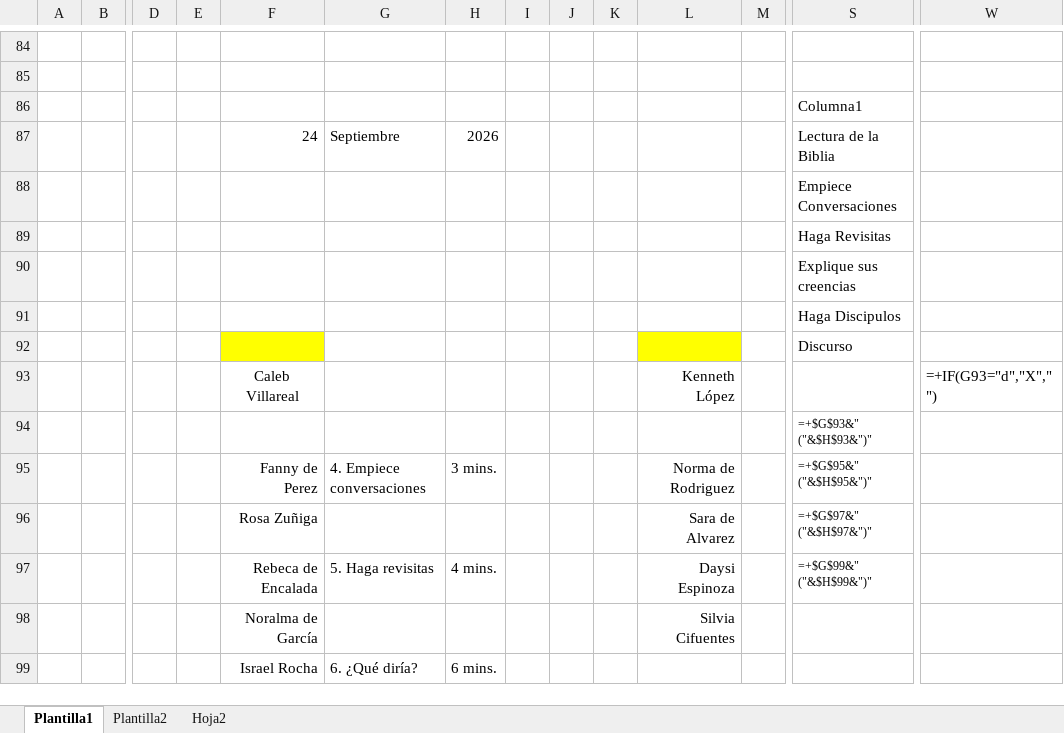
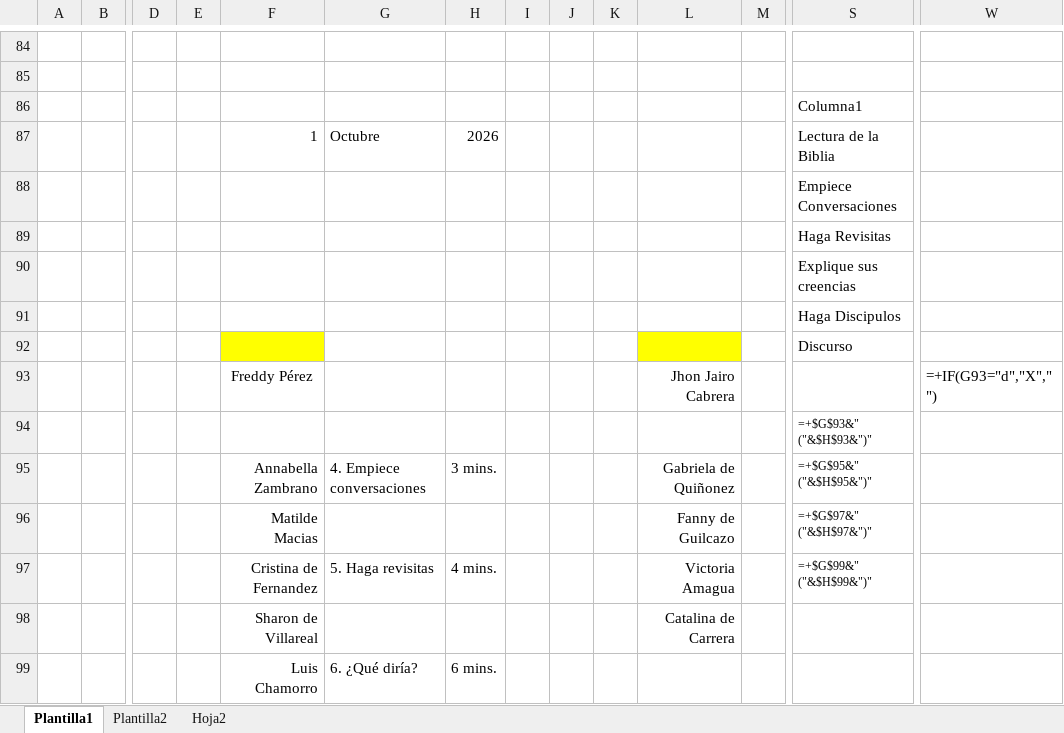
Before and after one commit to IsraelRocha1/Codigos, an Excel workbook: Asignaciones/Recursos/hojas.xlsx, sheet Plantilla1, drawn as a sheet; only a part is shown, gaps mark what is left out; values as stored, in another font and other column widths than the file's, no borders; formulas without a stored value are shown as written; table styles not drawn; removed rows and columns are numbered as before the commit, all else as after; rows hold the shown columns only; the diff names each change by its address in the sheet, - before the commit and + after, or states it on an @@ line.

Commit message:
cambios asignaciones

```diff
--- a/Asignaciones/Recursos/hojas.xlsx (sheet Plantilla1)
+++ b/Asignaciones/Recursos/hojas.xlsx (sheet Plantilla1)
-F87: 24
+F87: 1
-G87: Septiembre
+G87: Octubre
-row 93:  |  |  |  | Caleb Villareal |  |  |  |  |  | Kenneth López |  |  | =+IF(G93="d","X"," ")
+row 93:  |  |  |  | Freddy Pérez |  |  |  |  |  | Jhon Jairo Cabrera |  |  | =+IF(G93="d","X"," ")
-F95: Fanny de Perez
+F95: Annabella Zambrano
-L95: Norma de Rodriguez
+L95: Gabriela de Quiñonez
-row 96:  |  |  |  | Rosa Zuñiga |  |  |  |  |  | Sara de Alvarez |  | =+$G$97&" ("&$H$97&")"
+row 96:  |  |  |  | Matilde Macias |  |  |  |  |  | Fanny de Guilcazo |  | =+$G$97&" ("&$H$97&")"
-F97: Rebeca de Encalada
+F97: Cristina de Fernandez
-L97: Daysi Espinoza
+L97: Victoria Amagua
-row 98:  |  |  |  | Noralma de García |  |  |  |  |  | Silvia Cifuentes
+row 98:  |  |  |  | Sharon de Villareal |  |  |  |  |  | Catalina de Carrera
-F99: Israel Rocha
+F99: Luis Chamorro
```
Also changed, not shown: 14 other files.
